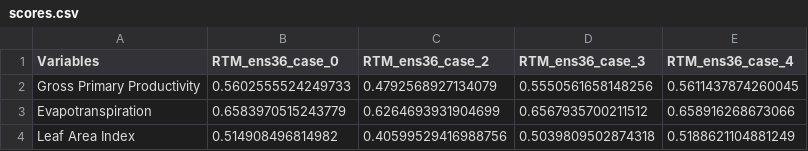
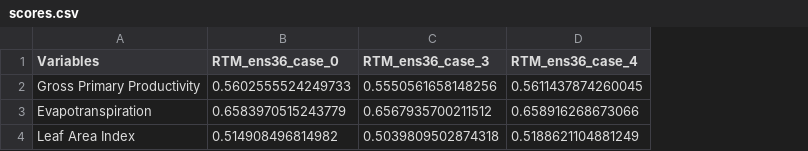
Before and after one commit to rosiealice/ILAMB_FATES, a CSV file: docs/scores.csv, drawn as a sheet; the diff names each change by its address in the sheet, - before the commit and + after, or states it on an @@ line.

```diff
--- a/docs/scores.csv
+++ b/docs/scores.csv
-column C (RTM_ens36_case_2), rows 2-4: 0.4792568927134079 | 0.6264693931904699 | 0.40599529416988756
```
Also changed, not shown: 7 other files.
